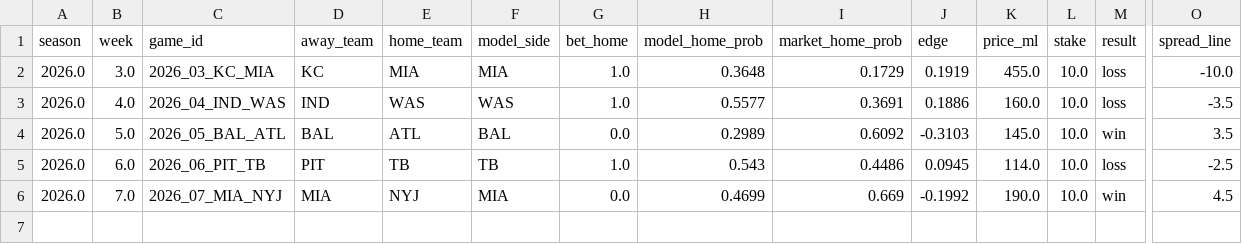
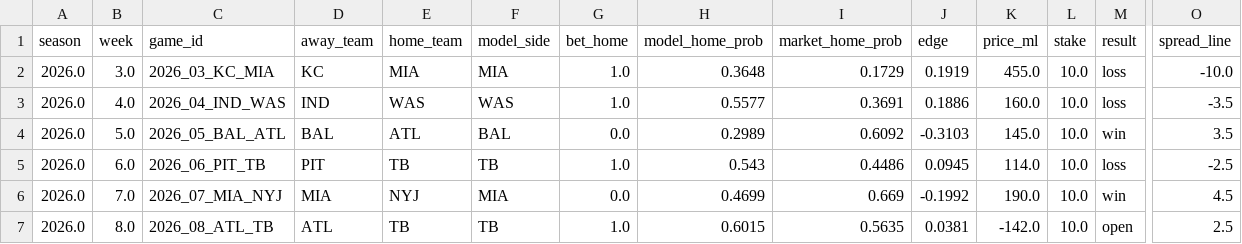
Before and after one commit to JimmyMick/nfl-pickem, a CSV file: predictions/cloud/paper_nonelo_plays.csv, drawn as a sheet; only a part is shown, gaps mark what is left out; rows hold the shown columns only; the diff names each change by its address in the sheet, - before the commit and + after, or states it on an @@ line.

```diff
--- a/predictions/cloud/paper_nonelo_plays.csv
+++ b/predictions/cloud/paper_nonelo_plays.csv
+row 7: 2026.0 | 8.0 | 2026_08_ATL_TB | ATL | TB | TB | 1.0 | 0.6015 | 0.5635 | 0.0381 | -142.0 | 10.0 | open | 2.5
```
Also changed, not shown: predictions/cloud/latest_preview.csv, predictions/cloud/paper_plays.csv, 4 other files.
